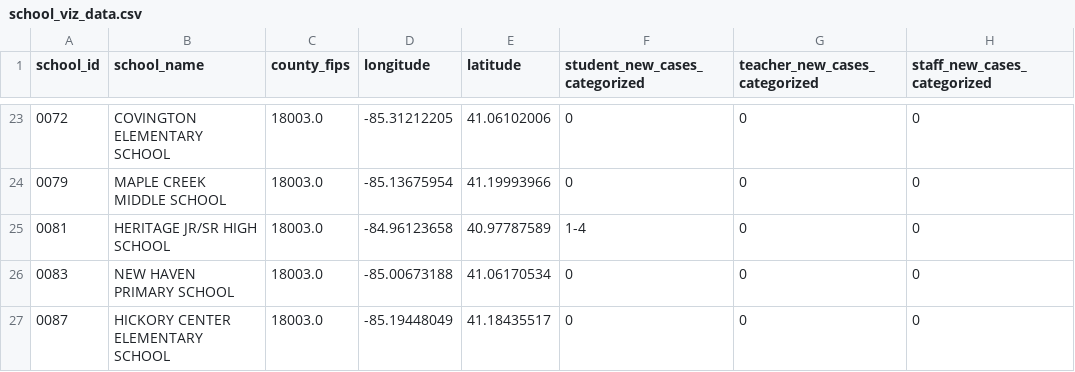
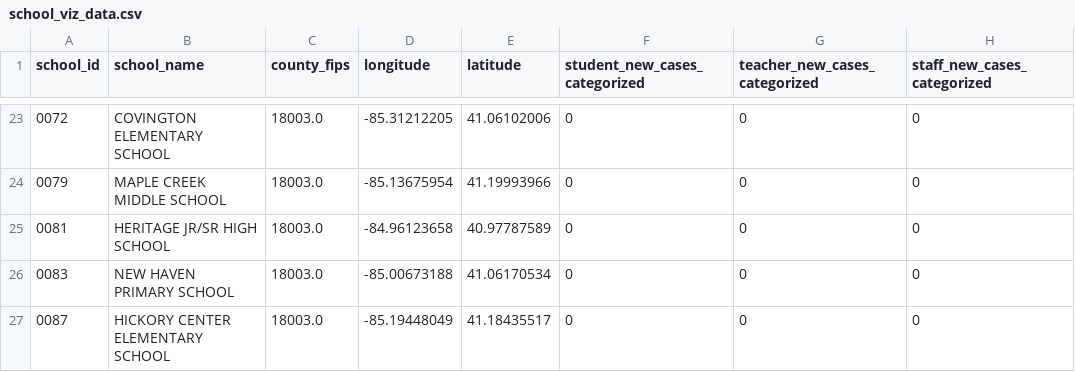
Before and after one commit to Chalkbeat/in-covid-data, a CSV file: school_viz_data.csv, drawn as a sheet; only a part is shown, gaps mark what is left out; the diff covers the shown part only; the diff names each change by its address in the sheet, - before the commit and + after, or states it on an @@ line.

```diff
--- a/school_viz_data.csv
+++ b/school_viz_data.csv
-F25 (student_new_cases_categorized): 1-4
+F25 (student_new_cases_categorized): 0
```
Also changed, not shown: 27 edited cells elsewhere in this file, daily_school_cases.csv, school_data.csv, 1 other file.
